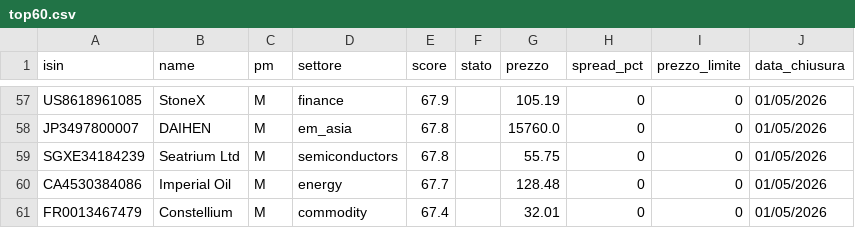
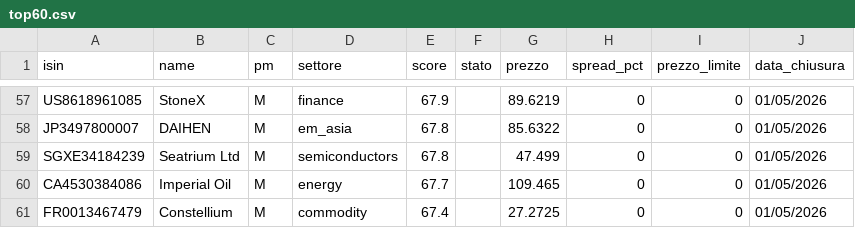
Before and after one commit to basketcampodarsego-dotcom/Trading, a CSV file: top60.csv, drawn as a sheet; only a part is shown, gaps mark what is left out; the diff covers the shown part only; the diff names each change by its address in the sheet, - before the commit and + after, or states it on an @@ line.

```diff
--- a/top60.csv
+++ b/top60.csv
-G57 (prezzo): 105.19
+G57 (prezzo): 89.6219
-G58 (prezzo): 15760.0
+G58 (prezzo): 85.6322
-G59 (prezzo): 55.75
+G59 (prezzo): 47.499
-G60 (prezzo): 128.48
+G60 (prezzo): 109.465
-G61 (prezzo): 32.01
+G61 (prezzo): 27.2725
```
Also changed, not shown: 1 added row, 1 removed row and 50 edited cells elsewhere in this file.
